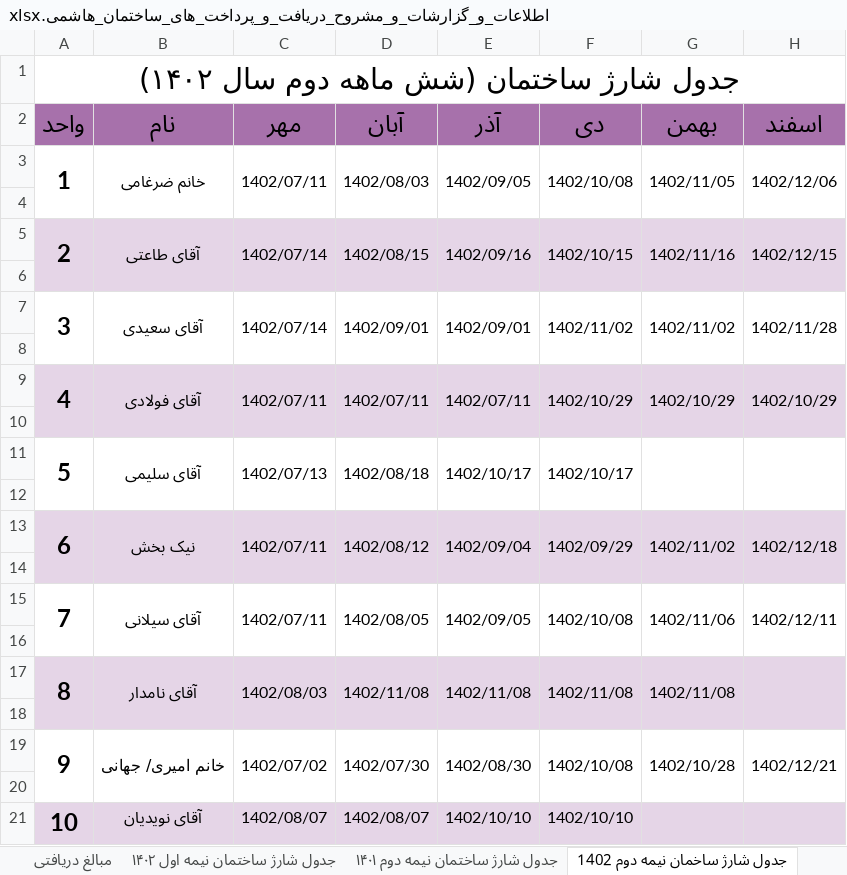
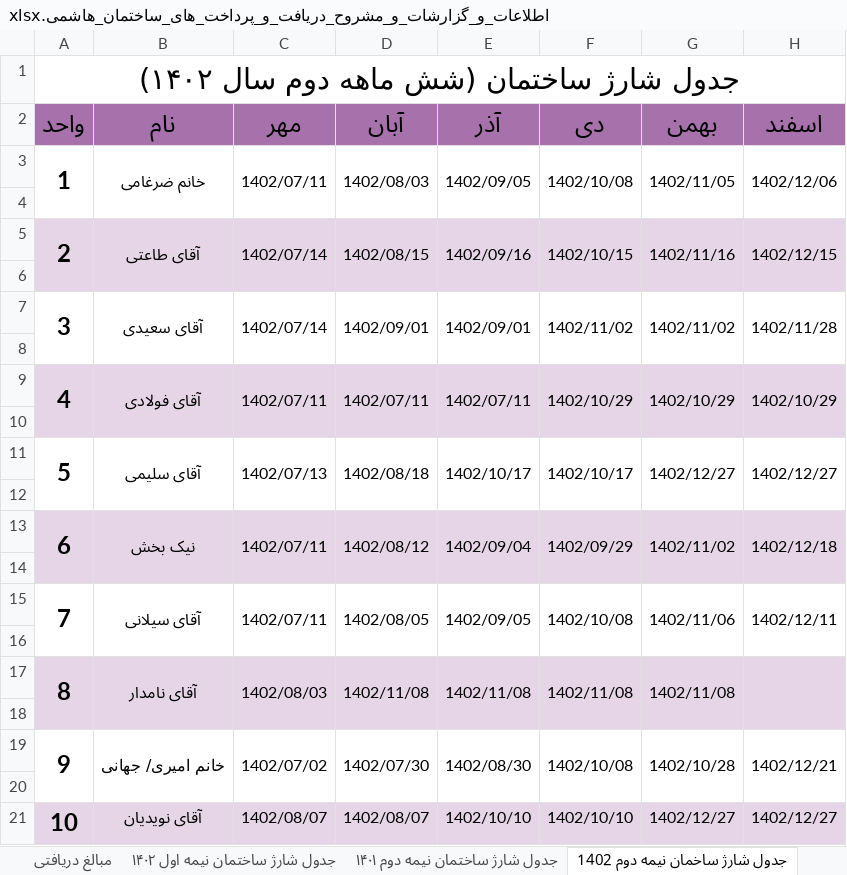
Before and after one commit to Moseyza/BuildingDocuments, an Excel workbook: اطلاعات_و_گزارشات_و_مشروح_دریافت_و_پرداخت_های_ساختمان_هاشمی.xlsx, sheet جدول شارژ ساخمان نیمه دوم 1402, drawn as a sheet; values as stored, in another font and other column widths than the file's, no borders; the diff names each change by its address in the sheet, - before the commit and + after, or states it on an @@ line.

```diff
--- a/اطلاعات_و_گزارشات_و_مشروح_دریافت_و_پرداخت_های_ساختمان_هاشمی.xlsx (sheet جدول شارژ ساخمان نیمه دوم 1402)
+++ b/اطلاعات_و_گزارشات_و_مشروح_دریافت_و_پرداخت_های_ساختمان_هاشمی.xlsx (sheet جدول شارژ ساخمان نیمه دوم 1402)
-G11 (بهمن): (empty)
+G11 (بهمن): 1402/12/27
-H11 (اسفند): (empty)
+H11 (اسفند): 1402/12/27
-G21 (بهمن): (empty)
+G21 (بهمن): 1402/12/27
-H21 (اسفند): (empty)
+H21 (اسفند): 1402/12/27
```
Also changed, not shown: sheet گردش حساب تنخواه ساختمان, other sheet tabs, water countors.xlsx.
